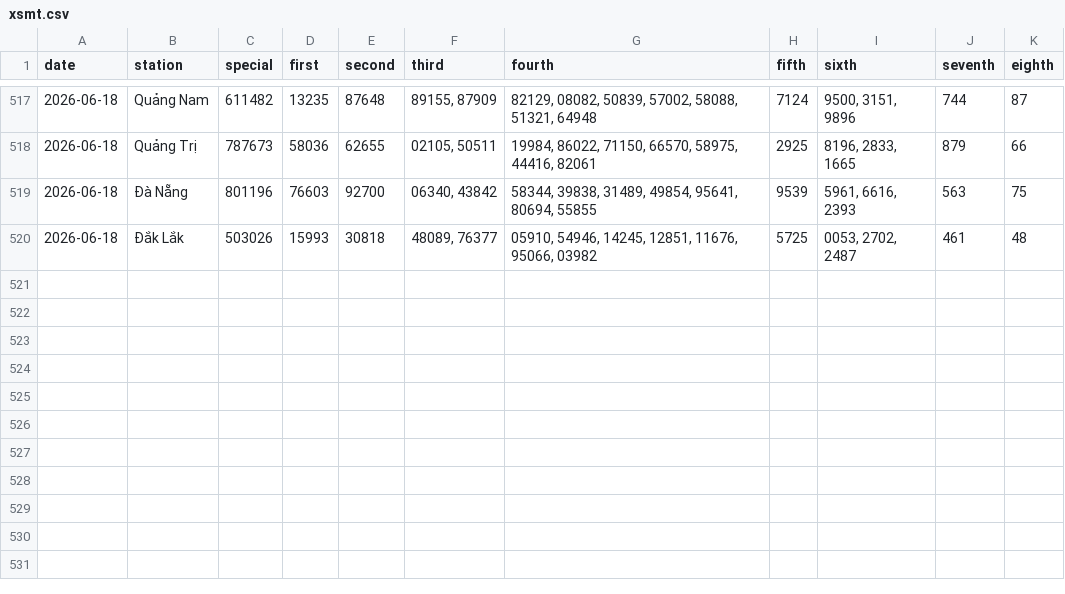
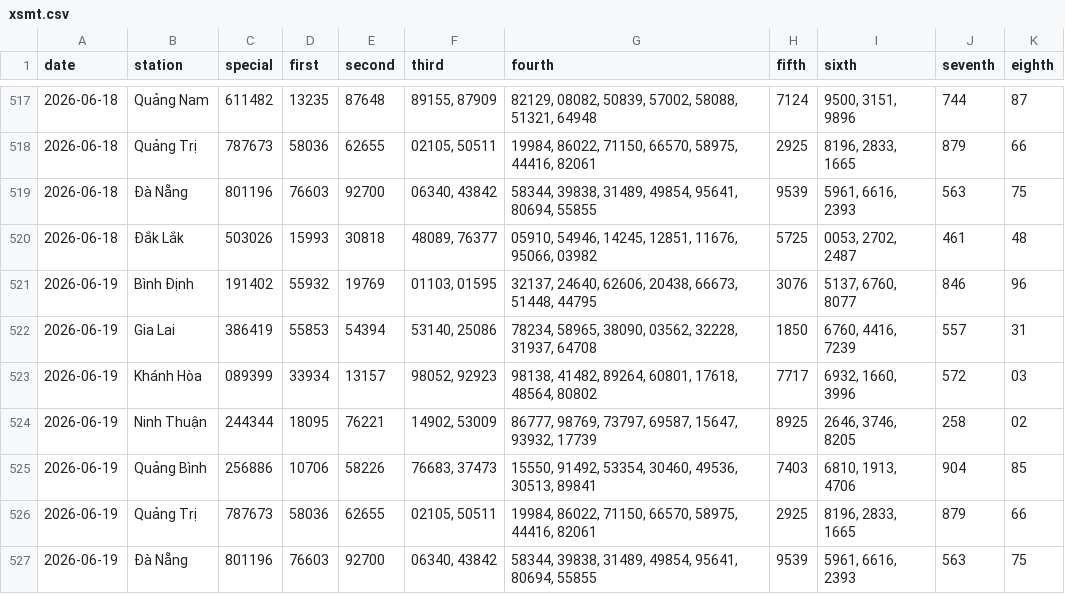
Before and after one commit to tuanseo5t-alt/xsmn-xsmt, a CSV file: data/xsmt/xsmt.csv, drawn as a sheet; only a part is shown, gaps mark what is left out.

```diff
--- a/data/xsmt/xsmt.csv
+++ b/data/xsmt/xsmt.csv
@@ -520 +520,8 @@ date,station,special,first,second,third,fourth,fifth,sixth,seventh,eighth
 2026-06-18,Đắk Lắk,503026,15993,30818,"48089, 76377","05910, 54946, 14245, 12851, 11676, 95066, 03982",5725,"0053, 2702, 2487",461,48
+2026-06-19,Bình Định,191402,55932,19769,"01103, 01595","32137, 24640, 62606, 20438, 66673, 51448, 44795",3076,"5137, 6760, 8077",846,96
+2026-06-19,Gia Lai,386419,55853,54394,"53140, 25086","78234, 58965, 38090, 03562, 32228, 31937, 64708",1850,"6760, 4416, 7239",557,31
+2026-06-19,Khánh Hòa,089399,33934,13157,"98052, 92923","98138, 41482, 89264, 60801, 17618, 48564, 80802",7717,"6932, 1660, 3996",572,03
+2026-06-19,Ninh Thuận,244344,18095,76221,"14902, 53009","86777, 98769, 73797, 69587, 15647, 93932, 17739",8925,"2646, 3746, 8205",258,02
+2026-06-19,Quảng Bình,256886,10706,58226,"76683, 37473","15550, 91492, 53354, 30460, 49536, 30513, 89841",7403,"6810, 1913, 4706",904,85
+2026-06-19,Quảng Trị,787673,58036,62655,"02105, 50511","19984, 86022, 71150, 66570, 58975, 44416, 82061",2925,"8196, 2833, 1665",879,66
+2026-06-19,Đà Nẵng,801196,76603,92700,"06340, 43842","58344, 39838, 31489, 49854, 95641, 80694, 55855",9539,"5961, 6616, 2393",563,75
```
Also changed, not shown: data/xsmt/xsmt-2-digits.csv, data/xsmt/xsmt-sparse.csv, 10 other files.
